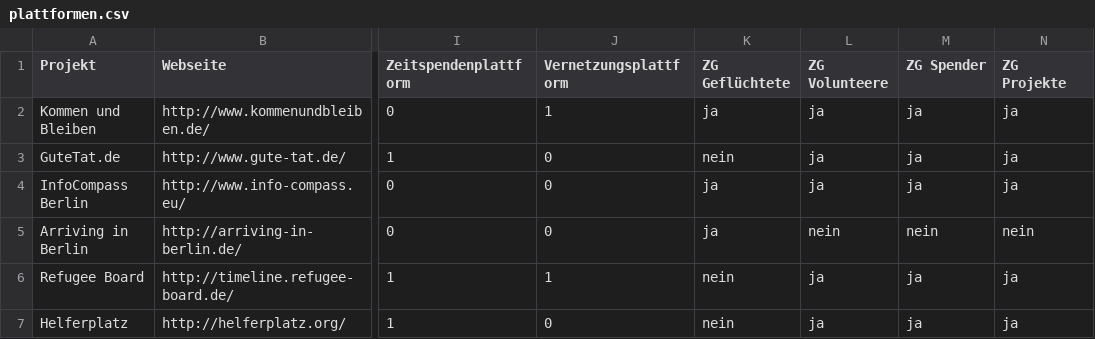
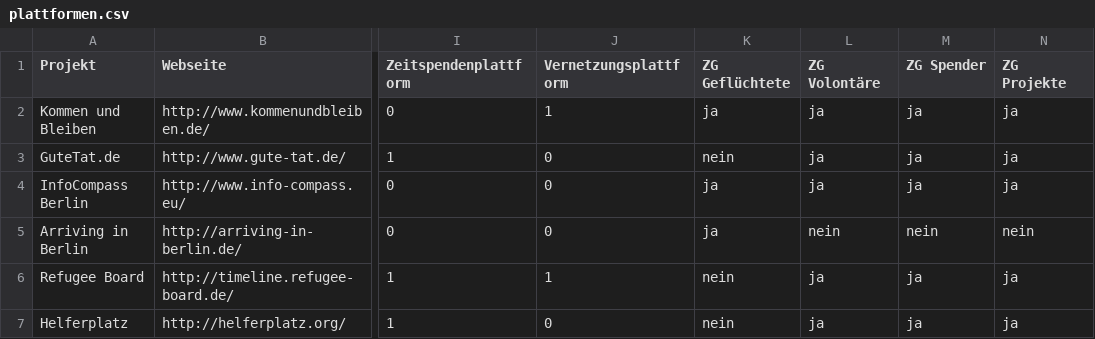
Before and after one commit to metacollect-org/infographics, a CSV file: plattformen.csv, drawn as a sheet; only a part is shown, gaps mark what is left out; the diff names each change by its address in the sheet, - before the commit and + after, or states it on an @@ line.

Commit message:
update report according to new data

```diff
--- a/plattformen.csv
+++ b/plattformen.csv
-L1: ZG Volunteere
+L1: ZG Volontäre
```
Also changed, not shown: 2 other files.
